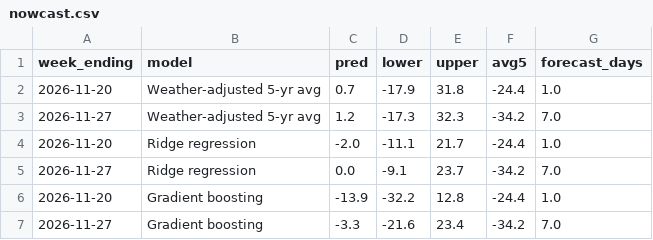
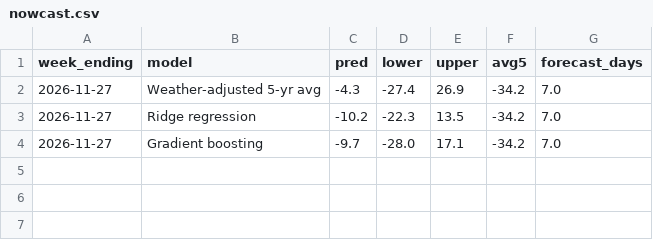
Before and after one commit to HughFOD/gas-storage-forecast, a CSV file: output/real/nowcast.csv, drawn as a sheet.

```diff
--- a/output/real/nowcast.csv
+++ b/output/real/nowcast.csv
@@ -1,7 +1,4 @@
 week_ending,model,pred,lower,upper,avg5,forecast_days
-2026-11-20,Weather-adjusted 5-yr avg,0.7,-17.9,31.8,-24.4,1.0
-2026-11-27,Weather-adjusted 5-yr avg,1.2,-17.3,32.3,-34.2,7.0
-2026-11-20,Ridge regression,-2.0,-11.1,21.7,-24.4,1.0
-2026-11-27,Ridge regression,0.0,-9.1,23.7,-34.2,7.0
-2026-11-20,Gradient boosting,-13.9,-32.2,12.8,-24.4,1.0
-2026-11-27,Gradient boosting,-3.3,-21.6,23.4,-34.2,7.0
+2026-11-27,Weather-adjusted 5-yr avg,-4.3,-27.4,26.9,-34.2,7.0
+2026-11-27,Ridge regression,-10.2,-22.3,13.5,-34.2,7.0
+2026-11-27,Gradient boosting,-9.7,-28.0,17.1,-34.2,7.0
```
Also changed, not shown: data/raw/storage.csv, output/real/metrics.csv, 14 other files.
